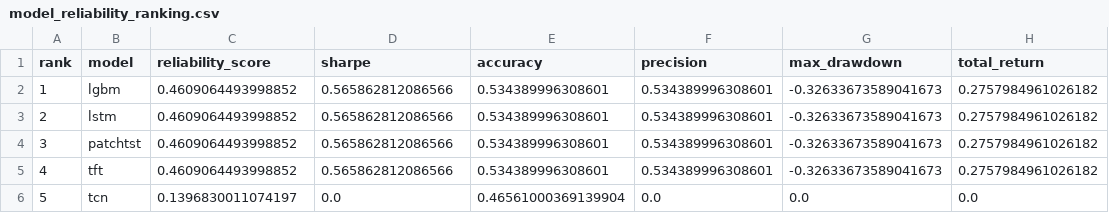
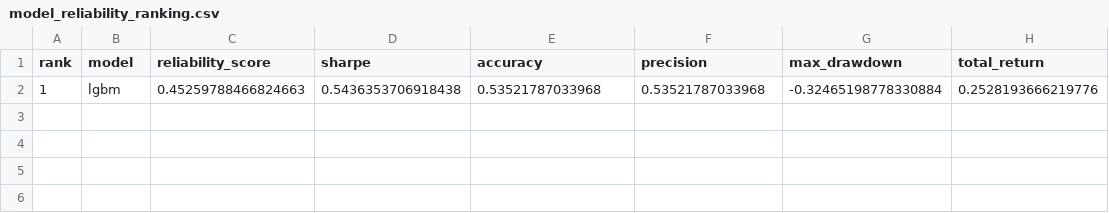
Before and after one commit to murosyo01/stock-predictor, a CSV file: data/model_reliability_ranking.csv, drawn as a sheet; removed rows and columns are numbered as before the commit, all else as after; the diff names each change by its address in the sheet, - before the commit and + after, or states it on an @@ line.

```diff
--- a/data/model_reliability_ranking.csv
+++ b/data/model_reliability_ranking.csv
-row 2: 1 | lgbm | 0.4609064493998852 | 0.565862812086566 | 0.534389996308601 | 0.534389996308601 | -0.32633673589041673 | 0.2757984961026182
-row 3: 2 | lstm | 0.4609064493998852 | 0.565862812086566 | 0.534389996308601 | 0.534389996308601 | -0.32633673589041673 | 0.2757984961026182
-row 4: 3 | patchtst | 0.4609064493998852 | 0.565862812086566 | 0.534389996308601 | 0.534389996308601 | -0.32633673589041673 | 0.2757984961026182
-row 5: 4 | tft | 0.4609064493998852 | 0.565862812086566 | 0.534389996308601 | 0.534389996308601 | -0.32633673589041673 | 0.2757984961026182
-row 6: 5 | tcn | 0.1396830011074197 | 0.0 | 0.46561000369139904 | 0.0 | 0.0 | 0.0
+row 2: 1 | lgbm | 0.45259788466824663 | 0.5436353706918438 | 0.53521787033968 | 0.53521787033968 | -0.32465198778330884 | 0.2528193666219776
```
Also changed, not shown: data/backtest_by_model.csv, 1 other file.
